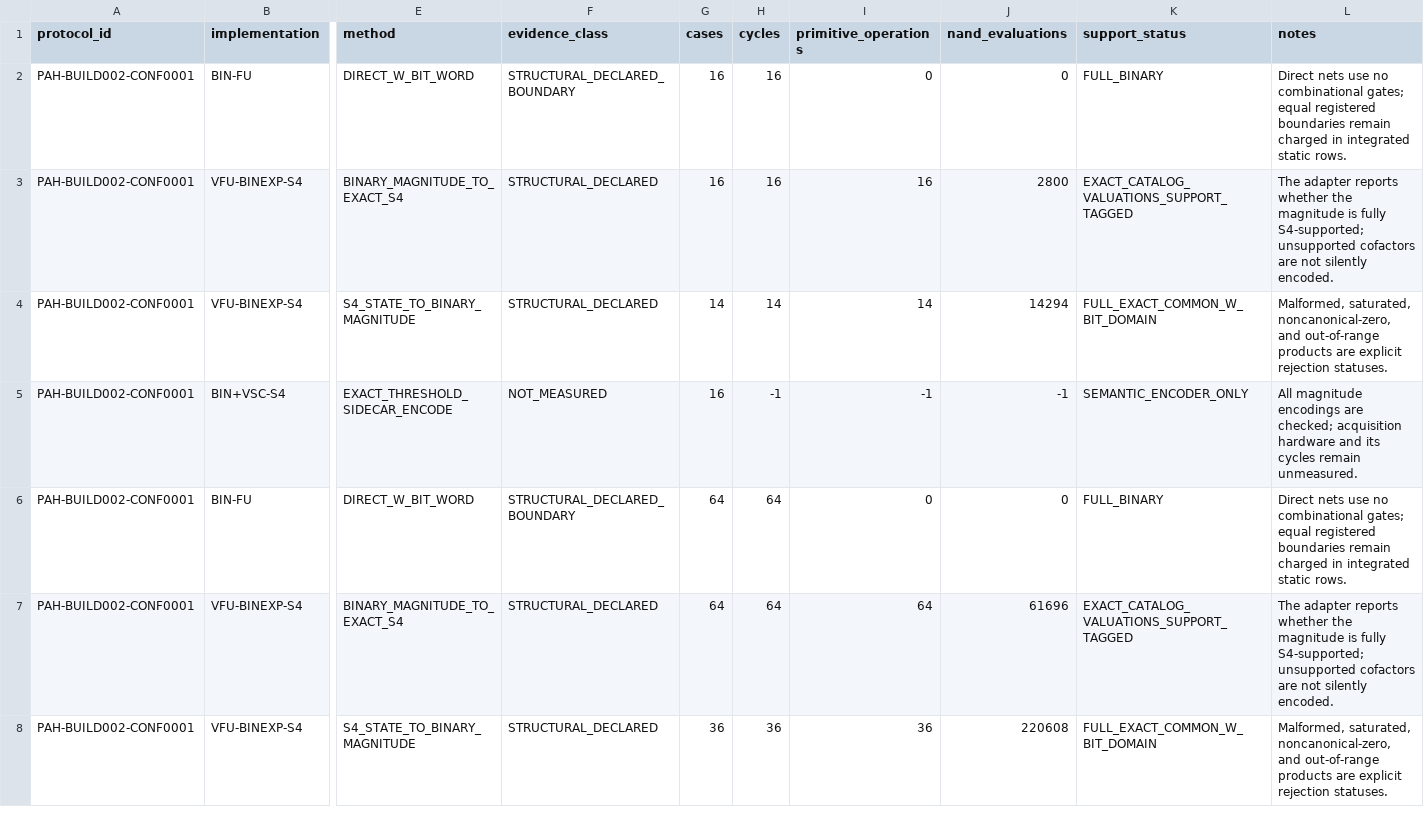
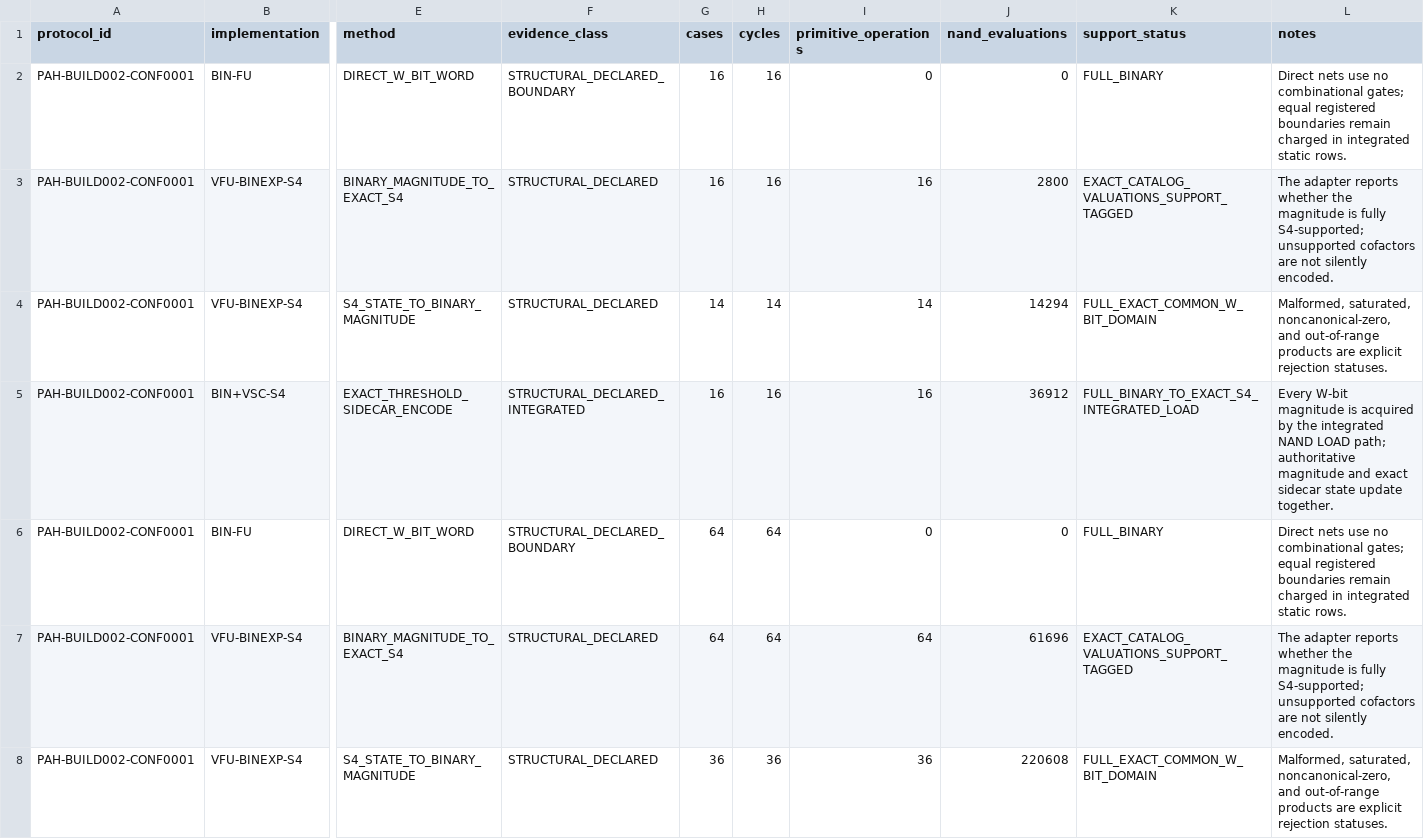
Before and after one commit to Grativy6/Prime_Axiom_Software, a CSV file: results/build002/ingress_egress.csv, drawn as a sheet; only a part is shown, gaps mark what is left out; the diff covers the shown part only; the diff names each change by its address in the sheet, - before the commit and + after, or states it on an @@ line.

Commit message:
results: update integrated sidecar ingress receipt

```diff
--- a/results/build002/ingress_egress.csv
+++ b/results/build002/ingress_egress.csv
-F5 (evidence_class): NOT_MEASURED
+F5 (evidence_class): STRUCTURAL_DECLARED_INTEGRATED
-H5 (cycles): -1
+H5 (cycles): 16
-I5 (primitive_operations): -1
+I5 (primitive_operations): 16
-J5 (nand_evaluations): -1
+J5 (nand_evaluations): 36912
-K5 (support_status): SEMANTIC_ENCODER_ONLY
+K5 (support_status): FULL_BINARY_TO_EXACT_S4_INTEGRATED_LOAD
-L5 (notes): All magnitude encodings are checked; acquisition hardware and its cycles remain unmeasured.
+L5 (notes): Every W-bit magnitude is acquired by the integrated NAND LOAD path; authoritative magnitude and exact sidecar state update together.
```
Also changed, not shown: 12 edited cells elsewhere in this file, 1 other file.
